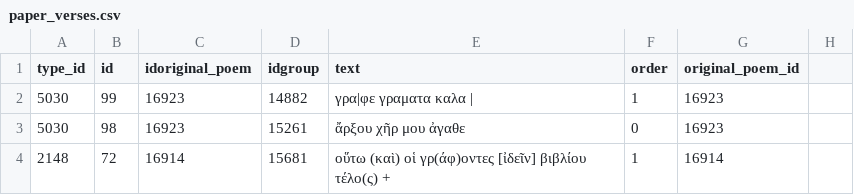
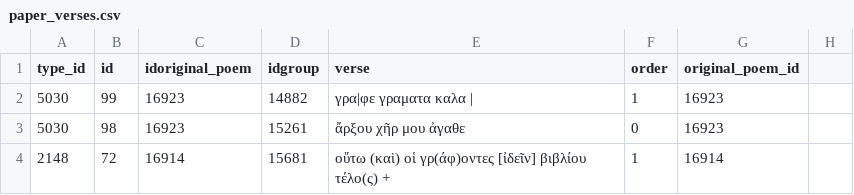
Before and after one commit to PaulienLem/code-clin2026, a CSV file: paper_verses.csv, drawn as a sheet; only a part is shown.

```diff
--- a/paper_verses.csv
+++ b/paper_verses.csv
@@ -1,2 +1,2 @@
-type_id,id,idoriginal_poem,idgroup,text,order,original_poem_id,
+type_id,id,idoriginal_poem,idgroup,verse,order,original_poem_id,
 5030,99,16923,14882,γρα|φε γραματα καλα |,1,16923,
```
Also changed, not shown: 17 other files.
